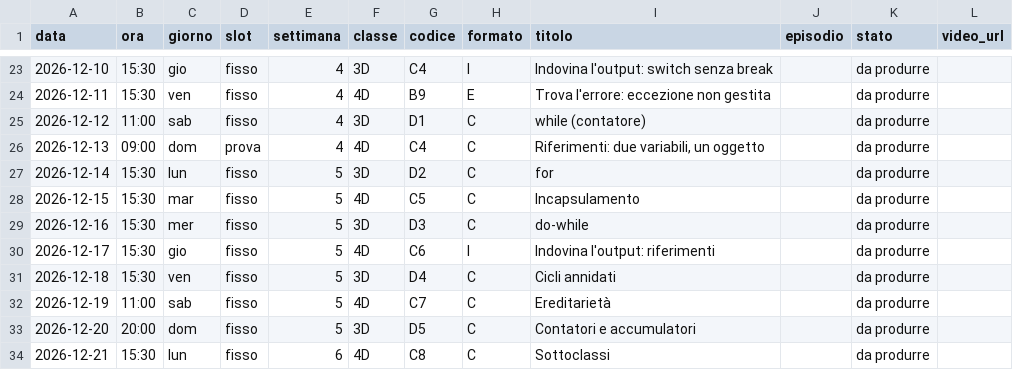
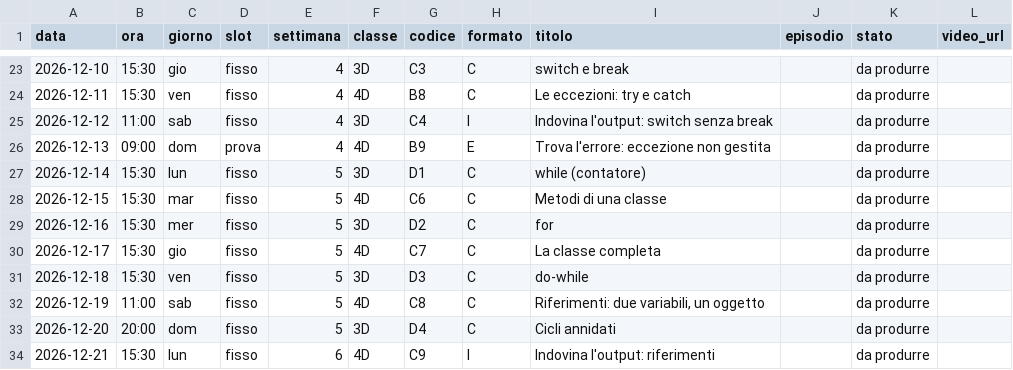
Before and after one commit to Cyclope23/tiktokformat, a CSV file: piano-editoriale/calendario.csv, drawn as a sheet; only a part is shown, gaps mark what is left out; the diff covers the shown part only.

```diff
--- a/piano-editoriale/calendario.csv
+++ b/piano-editoriale/calendario.csv
@@ -23,12 +23,12 @@ data,ora,giorno,slot,settimana,classe,codice,formato,titolo,episodio,stato,video
-2026-12-10,15:30,gio,fisso,4,3D,C4,I,Indovina l'output: switch senza break,,da produrre,
-2026-12-11,15:30,ven,fisso,4,4D,B9,E,Trova l'errore: eccezione non gestita,,da produrre,
-2026-12-12,11:00,sab,fisso,4,3D,D1,C,while (contatore),,da produrre,
-2026-12-13,09:00,dom,prova,4,4D,C4,C,"Riferimenti: due variabili, un oggetto",,da produrre,
-2026-12-14,15:30,lun,fisso,5,3D,D2,C,for,,da produrre,
-2026-12-15,15:30,mar,fisso,5,4D,C5,C,Incapsulamento,,da produrre,
-2026-12-16,15:30,mer,fisso,5,3D,D3,C,do-while,,da produrre,
-2026-12-17,15:30,gio,fisso,5,4D,C6,I,Indovina l'output: riferimenti,,da produrre,
-2026-12-18,15:30,ven,fisso,5,3D,D4,C,Cicli annidati,,da produrre,
-2026-12-19,11:00,sab,fisso,5,4D,C7,C,Ereditarietà,,da produrre,
-2026-12-20,20:00,dom,fisso,5,3D,D5,C,Contatori e accumulatori,,da produrre,
-2026-12-21,15:30,lun,fisso,6,4D,C8,C,Sottoclassi,,da produrre,
+2026-12-10,15:30,gio,fisso,4,3D,C3,C,switch e break,,da produrre,
+2026-12-11,15:30,ven,fisso,4,4D,B8,C,Le eccezioni: try e catch,,da produrre,
+2026-12-12,11:00,sab,fisso,4,3D,C4,I,Indovina l'output: switch senza break,,da produrre,
+2026-12-13,09:00,dom,prova,4,4D,B9,E,Trova l'errore: eccezione non gestita,,da produrre,
+2026-12-14,15:30,lun,fisso,5,3D,D1,C,while (contatore),,da produrre,
+2026-12-15,15:30,mar,fisso,5,4D,C6,C,Metodi di una classe,,da produrre,
+2026-12-16,15:30,mer,fisso,5,3D,D2,C,for,,da produrre,
+2026-12-17,15:30,gio,fisso,5,4D,C7,C,La classe completa,,da produrre,
+2026-12-18,15:30,ven,fisso,5,3D,D3,C,do-while,,da produrre,
+2026-12-19,11:00,sab,fisso,5,4D,C8,C,"Riferimenti: due variabili, un oggetto",,da produrre,
+2026-12-20,20:00,dom,fisso,5,3D,D4,C,Cicli annidati,,da produrre,
+2026-12-21,15:30,lun,fisso,6,4D,C9,I,Indovina l'output: riferimenti,,da produrre,
```
Also changed, not shown: 96 edited cells elsewhere in this file, 23 other files.
